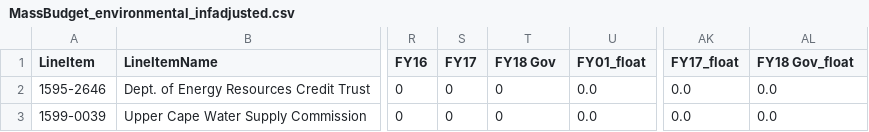
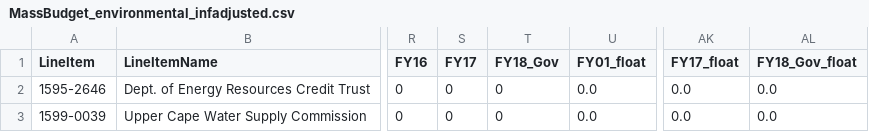
Before and after one commit to nesanders/MAenvironmentaldata, a CSV file: docs/_data/MassBudget_environmental_infadjusted.csv, drawn as a sheet; only a part is shown, gaps mark what is left out; the diff names each change by its address in the sheet, - before the commit and + after, or states it on an @@ line.

Commit message:
Added line item level tables to budget page

```diff
--- a/docs/_data/MassBudget_environmental_infadjusted.csv
+++ b/docs/_data/MassBudget_environmental_infadjusted.csv
-T1: FY18 Gov
+T1: FY18_Gov
-AL1: FY18 Gov_float
+AL1: FY18_Gov_float
```
Also changed, not shown: docs/_data/MassBudget_environmental_noinfadjusted.csv, docs/data/MassBudget_environmental_infadjusted.csv, 5 other files.
